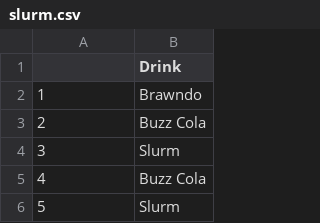
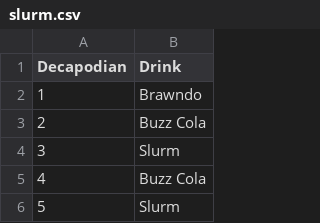
Before and after one commit to rslasater82/MA206Datasets, a CSV file: slurm.csv, drawn as a sheet; only a part is shown.

Commit message:
Updated Slurm

```diff
--- a/slurm.csv
+++ b/slurm.csv
@@ -1,2 +1,2 @@
-,Drink
+Decapodian,Drink
 1,Brawndo
```
